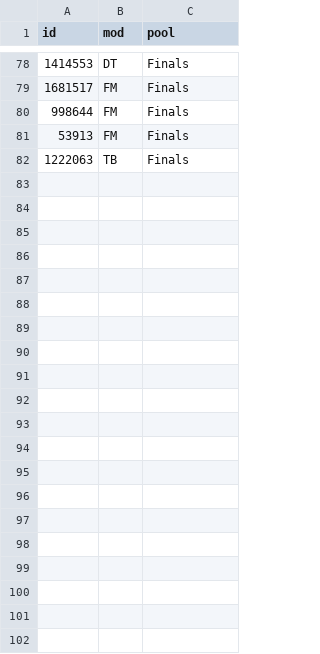
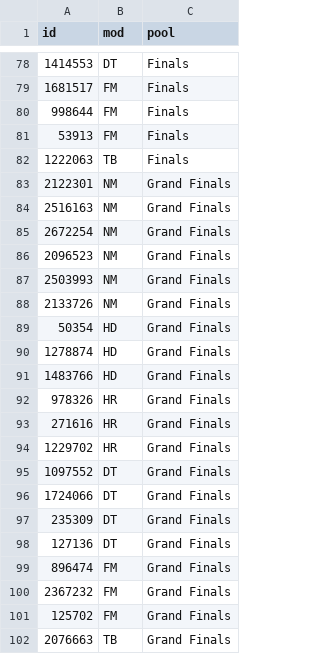
Before and after one commit to roansong/osu-tourney-site-template, a CSV file: stats/beatmaplist.csv, drawn as a sheet; only a part is shown, gaps mark what is left out; the diff names each change by its address in the sheet, - before the commit and + after, or states it on an @@ line.

Commit message:
Added new pool and links

```diff
--- a/stats/beatmaplist.csv
+++ b/stats/beatmaplist.csv
+row 83: 2122301 | NM | Grand Finals
+row 84: 2516163 | NM | Grand Finals
+row 85: 2672254 | NM | Grand Finals
+row 86: 2096523 | NM | Grand Finals
+row 87: 2503993 | NM | Grand Finals
+row 88: 2133726 | NM | Grand Finals
+row 89: 50354 | HD | Grand Finals
+row 90: 1278874 | HD | Grand Finals
+row 91: 1483766 | HD | Grand Finals
+row 92: 978326 | HR | Grand Finals
+row 93: 271616 | HR | Grand Finals
+row 94: 1229702 | HR | Grand Finals
+row 95: 1097552 | DT | Grand Finals
+row 96: 1724066 | DT | Grand Finals
+row 97: 235309 | DT | Grand Finals
+row 98: 127136 | DT | Grand Finals
+row 99: 896474 | FM | Grand Finals
+row 100: 2367232 | FM | Grand Finals
+row 101: 125702 | FM | Grand Finals
+row 102: 2076663 | TB | Grand Finals
```
Also changed, not shown: 1 other file.
